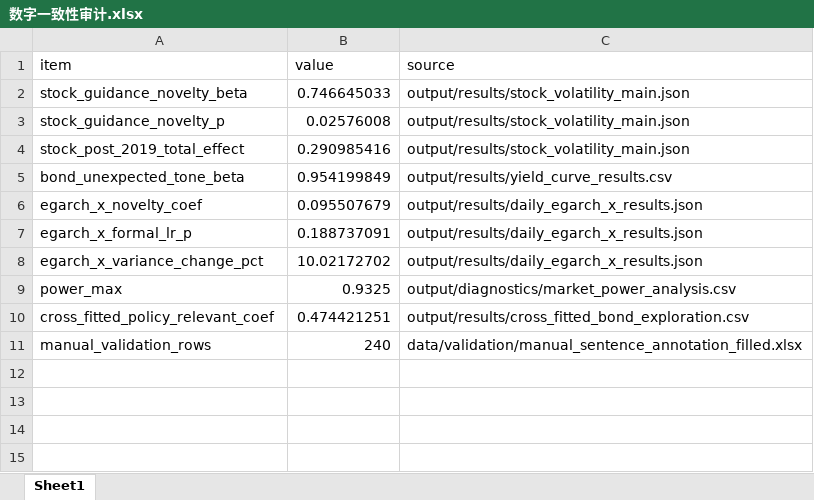
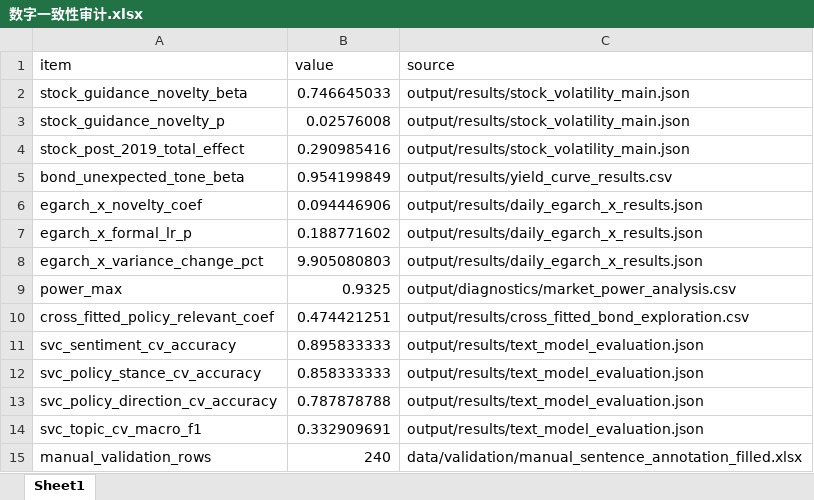
Before and after one commit to epiphany24262/monetary_policy_project, an Excel workbook: paper/数字一致性审计.xlsx, sheet Sheet1, drawn as a sheet; values as stored, in another font and other column widths than the file's, no borders; the diff names each change by its address in the sheet, - before the commit and + after, or states it on an @@ line.

Commit message:
Refactor notebook and paper builders for improved clarity and functionality
- Updated the `build_notebook` function to reflect the final course paper structure, ensuring all calculations are sourced from formal result files.
- Removed outdated code related to notebook execution and streamlined the notebook creation process.
- Enhanced the `build_paper` function by integrating new metrics from text model evaluations and improving the structure of validation results.
- Adjusted PDF generation to include a cover page and refined formatting for better readability.
- Updated lexicon building to clarify the limitations of sentence-level sentiment accuracy.
- Improved section repair logic to handle local paths more robustly.

```diff
--- a/paper/数字一致性审计.xlsx (sheet Sheet1)
+++ b/paper/数字一致性审计.xlsx (sheet Sheet1)
-B6 (value): 0.095507679
+B6 (value): 0.094446906
-B7 (value): 0.188737091
+B7 (value): 0.188771602
-B8 (value): 10.02172702
+B8 (value): 9.905080803
+row 11: svc_sentiment_cv_accuracy | 0.895833333 | output/results/text_model_evaluation.json
+row 12: svc_policy_stance_cv_accuracy | 0.858333333 | output/results/text_model_evaluation.json
+row 13: svc_policy_direction_cv_accuracy | 0.787878788 | output/results/text_model_evaluation.json
+row 14: svc_topic_cv_macro_f1 | 0.332909691 | output/results/text_model_evaluation.json
```
Also changed, not shown: data/validation/manual_sentence_annotation.xlsx, paper/引用一致性审计.xlsx, 19 other files.
